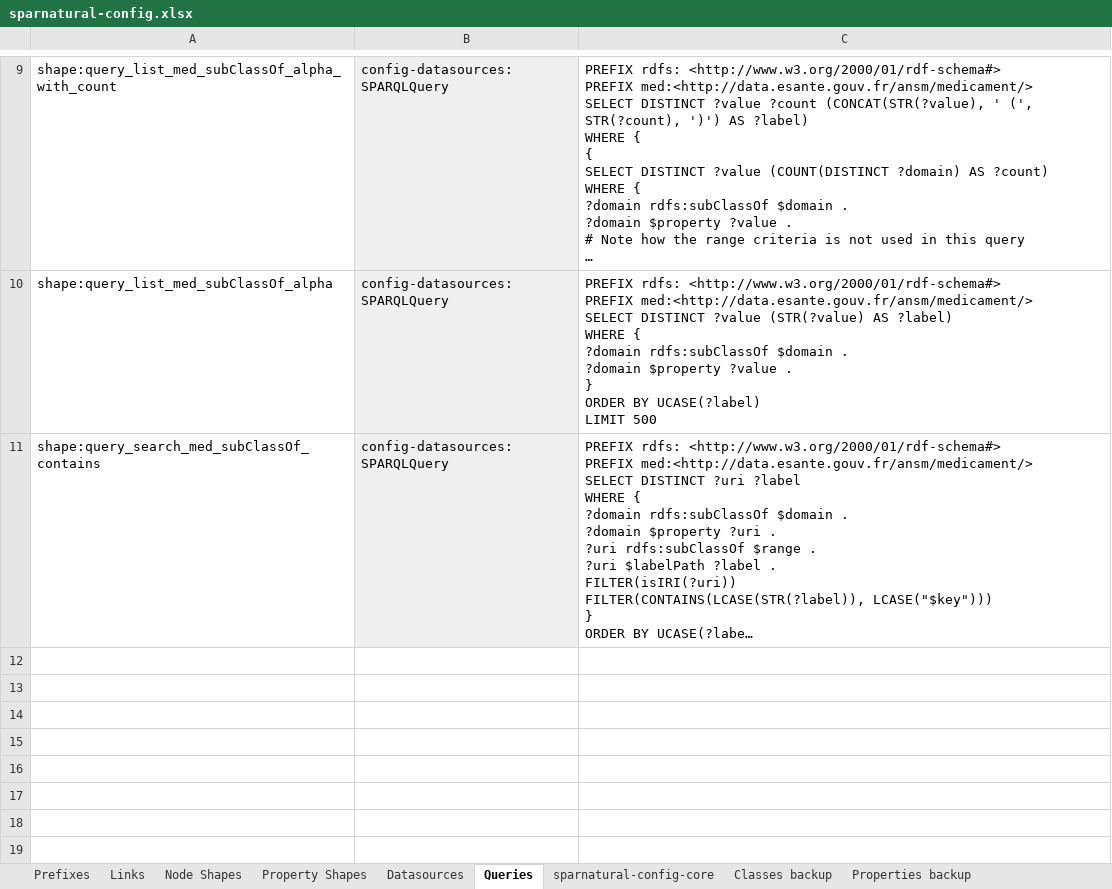
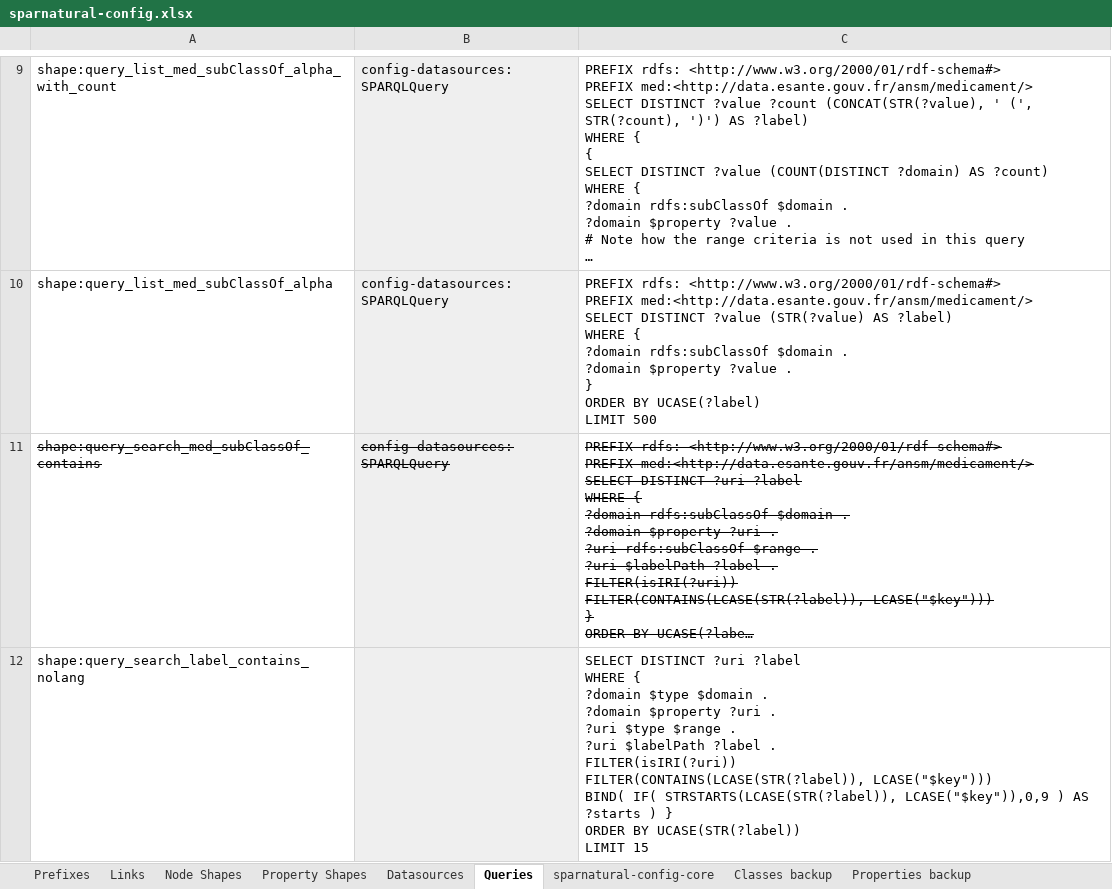
Before and after one commit to sparna-git/referentiel-medicaments, an Excel workbook: site/dist/configs/sparnatural-config.xlsx, sheet Queries, drawn as a sheet; only a part is shown, gaps mark what is left out; long unchanged cells end in …; values as stored, in another font and other column widths than the file's, no borders; ↵ is a line break in a cell; the diff names each change by its address in the sheet, - before the commit and + after, or states it on an @@ line.

```diff
--- a/site/dist/configs/sparnatural-config.xlsx (sheet Queries)
+++ b/site/dist/configs/sparnatural-config.xlsx (sheet Queries)
-A11:C11 strikethrough: off
+A11:C11 strikethrough: on
+row 12: shape:query_search_label_contains_nolang |  | SELECT DISTINCT ?uri ?label ↵ WHERE { ↵ ?domain $type $domain . ↵ ?domain $property ?uri . ↵ ?uri $type $range . ↵ ?uri $labelPath ?label . ↵ FILTER(isIRI(?uri)) ↵ FILTER(CONTAINS(LCASE(STR(?label)), LCASE("$key"))) ↵ BIND( IF( STRSTARTS(LCASE(STR(?label)), LCASE("$key")),0,9 ) AS ?starts ) } ↵ ORDER BY UCASE(STR(?label)) ↵ LIMIT 15
```
Also changed, not shown: sheet Datasources, sheet Node Shapes, sheet Property Shapes, site/static/configs/sparnatural-config.xlsx, 2 other files.
